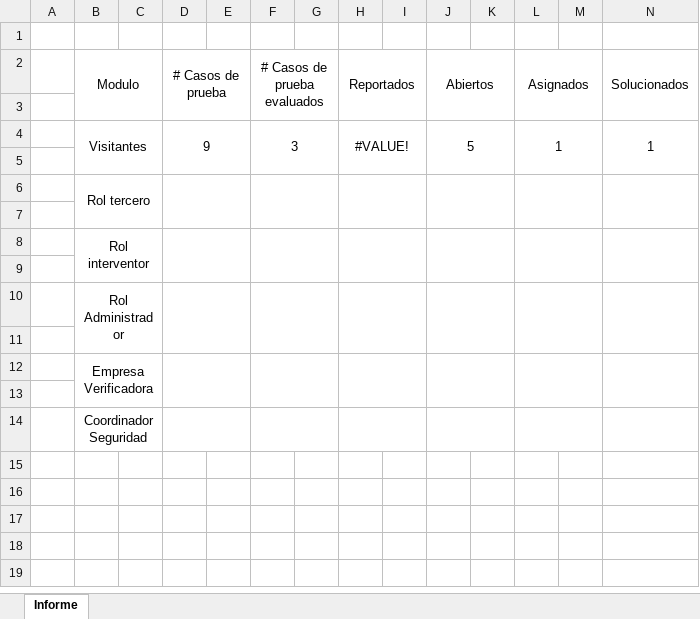
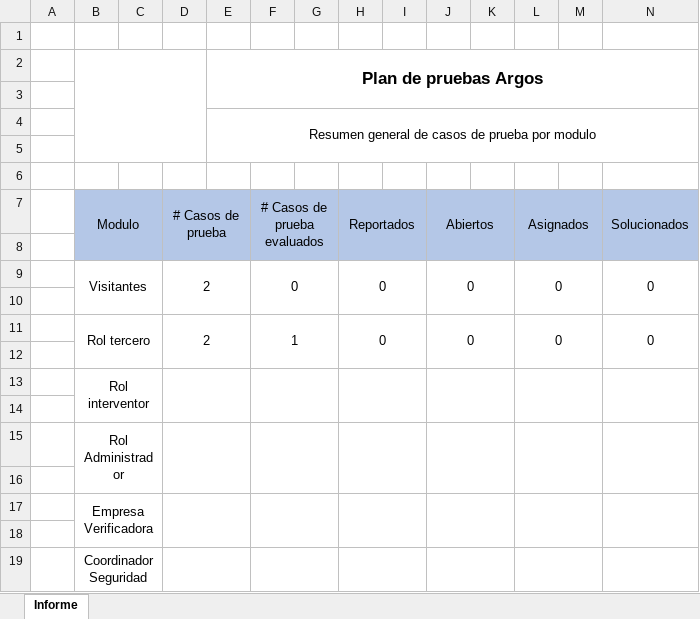
Before and after one commit to DanielBrmdz/PruebasArgos, an Excel workbook: DashBoard.xlsx, sheet Informe, drawn as a sheet; values as stored, in another font and other column widths than the file's, no borders; charts and pictures not drawn; removed rows and columns are numbered as before the commit, all else as after; the diff names each change by its address in the sheet, - before the commit and + after, or states it on an @@ line.

```diff
--- a/DashBoard.xlsx (sheet Informe)
+++ b/DashBoard.xlsx (sheet Informe)
+row 2:  |  |  |  | Plan de pruebas Argos
+row 3: (empty)
+row 4:  |  |  |  | Resumen general de casos de prueba por modulo
+row 5: (empty)
+row 6: (empty)
-B7:N8 fill: none
+B7:N8 fill: #B4C7E7
-row 4:  | Visitantes |  | 9 |  | 3 |  | #VALUE! |  | 5 |  | 1 |  | 1
+row 9:  | Visitantes |  | 2 |  | 0 |  | 0 |  | 0 |  | 0 |  | 0
-row 6:  | Rol tercero
+row 11:  | Rol tercero |  | 2 |  | 1 |  | 0 |  | 0 |  | 0 |  | 0
```
Also changed, not shown: charts or pictures, 9 other files.
